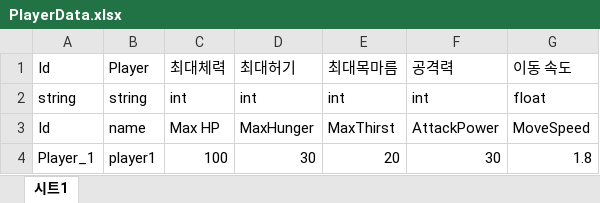
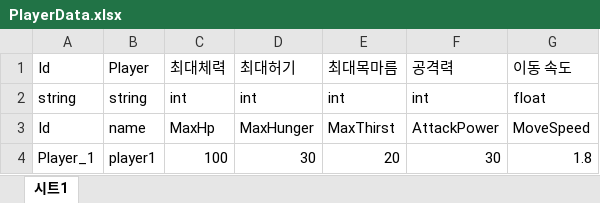
Before and after one commit to MinHyeo/JagalchiHang, an Excel workbook: JsonConverter/ExcelFiles/PlayerData.xlsx, sheet 시트1, drawn as a sheet; values as stored, in another font and other column widths than the file's, no borders; the diff names each change by its address in the sheet, - before the commit and + after, or states it on an @@ line.

Commit message:
[이나라][Player] 테스트용 플레이어 상태 변경 기능 구현

```diff
--- a/JsonConverter/ExcelFiles/PlayerData.xlsx (sheet 시트1)
+++ b/JsonConverter/ExcelFiles/PlayerData.xlsx (sheet 시트1)
-C3: Max HP
+C3: MaxHp
```
Also changed, not shown: 5 other files.
